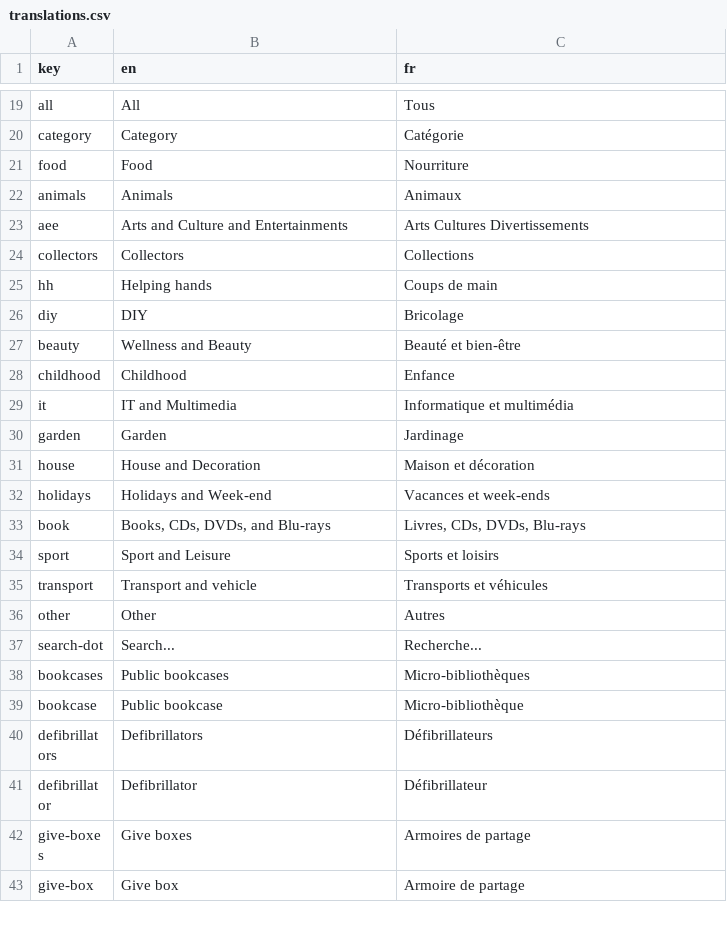
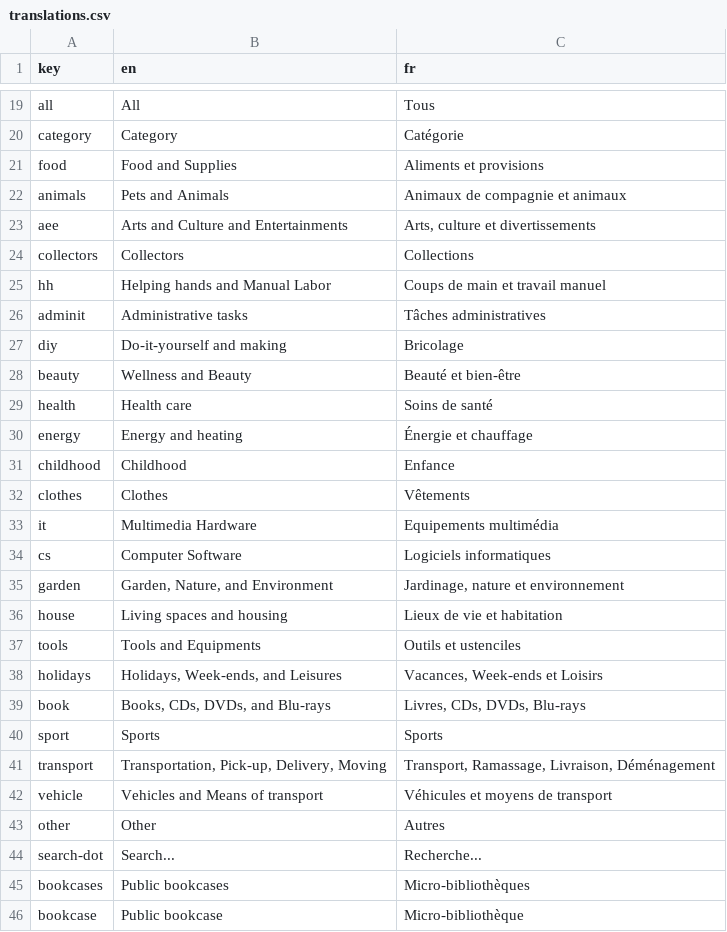
Before and after one commit to shareish/shareish, a CSV file: frontend/src/locales/translations.csv, drawn as a sheet; only a part is shown, gaps mark what is left out; the shorter side is filled out with more unchanged rows.

```diff
--- a/frontend/src/locales/translations.csv
+++ b/frontend/src/locales/translations.csv
@@ -20,17 +20,24 @@ all,All,Tous
 category,Category,Catégorie
-food,Food,Nourriture
-animals,Animals,Animaux
-aee,Arts and Culture and Entertainments,Arts Cultures Divertissements
+food,Food and Supplies,Aliments et provisions
+animals,Pets and Animals,Animaux de compagnie et animaux
+aee,Arts and Culture and Entertainments,"Arts, culture et divertissements"
 collectors,Collectors,Collections
-hh,Helping hands,Coups de main
-diy,DIY,Bricolage
+hh,Helping hands and Manual Labor,Coups de main et travail manuel
+adminit,Administrative tasks,Tâches administratives
+diy,Do-it-yourself and making,Bricolage
 beauty,Wellness and Beauty,Beauté et bien-être
+health,Health care,Soins de santé
+energy,Energy and heating,Énergie et chauffage
 childhood,Childhood,Enfance
-it,IT and Multimedia,Informatique et multimédia
-garden,Garden,Jardinage
-house,House and Decoration,Maison et décoration
-holidays,Holidays and Week-end,Vacances et week-ends
+clothes,Clothes,Vêtements
+it,Multimedia Hardware,Equipements multimédia
+cs,Computer Software,Logiciels informatiques
+garden,"Garden, Nature, and Environment","Jardinage, nature et environnement"
+house,Living spaces and housing,Lieux de vie et habitation
+tools,Tools and Equipments, Outils et ustenciles
+holidays,"Holidays, Week-ends, and Leisures","Vacances, Week-ends et Loisirs"
 book,"Books, CDs, DVDs, and Blu-rays","Livres, CDs, DVDs, Blu-rays"
-sport,Sport and Leisure,Sports et loisirs
-transport,Transport and vehicle,Transports et véhicules
+sport,Sports,Sports
+transport,"Transportation, Pick-up, Delivery, Moving","Transport, Ramassage, Livraison, Déménagement"
+vehicle,Vehicles and Means of transport,Véhicules et moyens de transport
 other,Other,Autres
```
Also changed, not shown: 12 other files.
